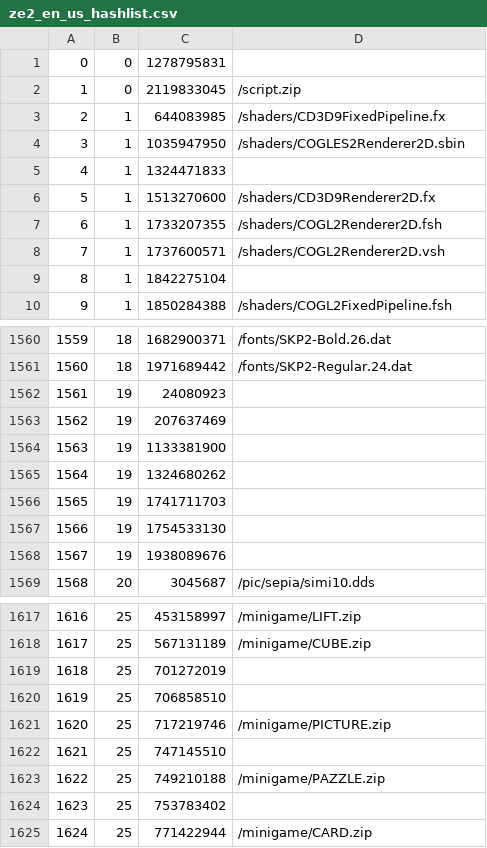
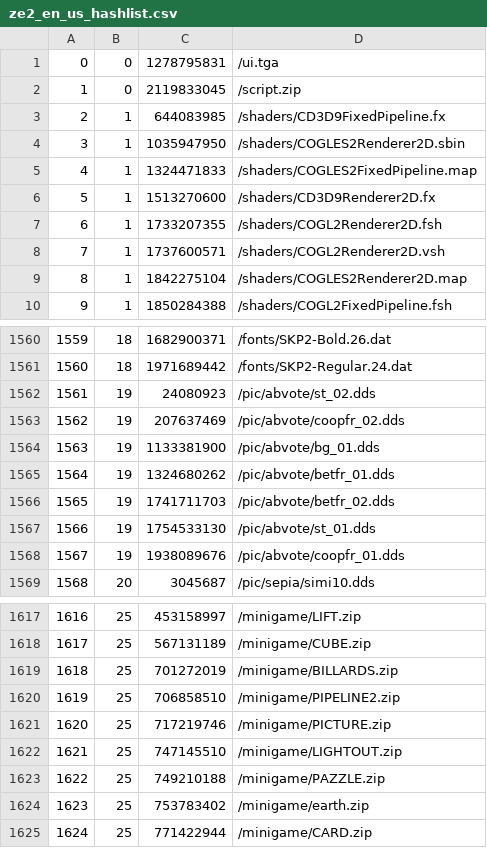
Before and after one commit to Murugo/VLR.Fixes, a CSV file: Tools/VLR.Extractor/ze2_en_us_hashlist.csv, drawn as a sheet; only a part is shown, gaps mark what is left out; the diff covers the shown part only.

```diff
--- a/Tools/VLR.Extractor/ze2_en_us_hashlist.csv
+++ b/Tools/VLR.Extractor/ze2_en_us_hashlist.csv
@@ -1,2 +1,2 @@
-0,0,1278795831,
+0,0,1278795831,/ui.tga
 1,0,2119833045,/script.zip
@@ -4,3 +4,3 @@
 3,1,1035947950,/shaders/COGLES2Renderer2D.sbin
-4,1,1324471833,
+4,1,1324471833,/shaders/COGLES2FixedPipeline.map
 5,1,1513270600,/shaders/CD3D9Renderer2D.fx
@@ -8,3 +8,3 @@
 7,1,1737600571,/shaders/COGL2Renderer2D.vsh
-8,1,1842275104,
+8,1,1842275104,/shaders/COGLES2Renderer2D.map
 9,1,1850284388,/shaders/COGL2FixedPipeline.fsh
@@ -1561,9 +1561,9 @@
 1560,18,1971689442,/fonts/SKP2-Regular.24.dat
-1561,19,24080923,
-1562,19,207637469,
-1563,19,1133381900,
-1564,19,1324680262,
-1565,19,1741711703,
-1566,19,1754533130,
-1567,19,1938089676,
+1561,19,24080923,/pic/abvote/st_02.dds
+1562,19,207637469,/pic/abvote/coopfr_02.dds
+1563,19,1133381900,/pic/abvote/bg_01.dds
+1564,19,1324680262,/pic/abvote/betfr_01.dds
+1565,19,1741711703,/pic/abvote/betfr_02.dds
+1566,19,1754533130,/pic/abvote/st_01.dds
+1567,19,1938089676,/pic/abvote/coopfr_01.dds
 1568,20,3045687,/pic/sepia/simi10.dds
@@ -1618,8 +1618,8 @@
 1617,25,567131189,/minigame/CUBE.zip
-1618,25,701272019,
-1619,25,706858510,
+1618,25,701272019,/minigame/BILLARDS.zip
+1619,25,706858510,/minigame/PIPELINE2.zip
 1620,25,717219746,/minigame/PICTURE.zip
-1621,25,747145510,
+1621,25,747145510,/minigame/LIGHTOUT.zip
 1622,25,749210188,/minigame/PAZZLE.zip
-1623,25,753783402,
+1623,25,753783402,/minigame/earth.zip
 1624,25,771422944,/minigame/CARD.zip
```
Also changed, not shown: 78 edited cells elsewhere in this file.
